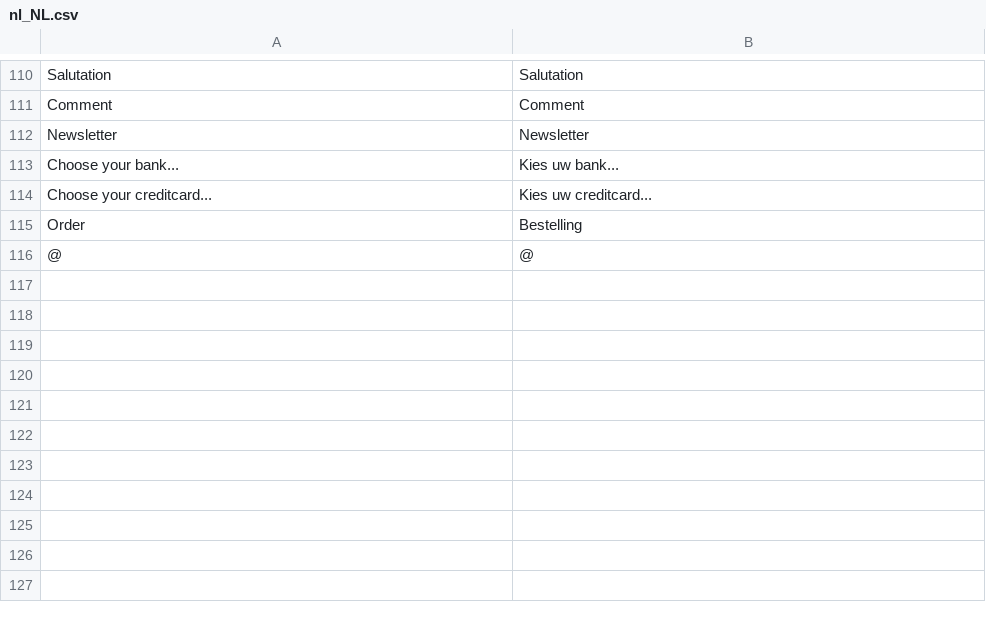
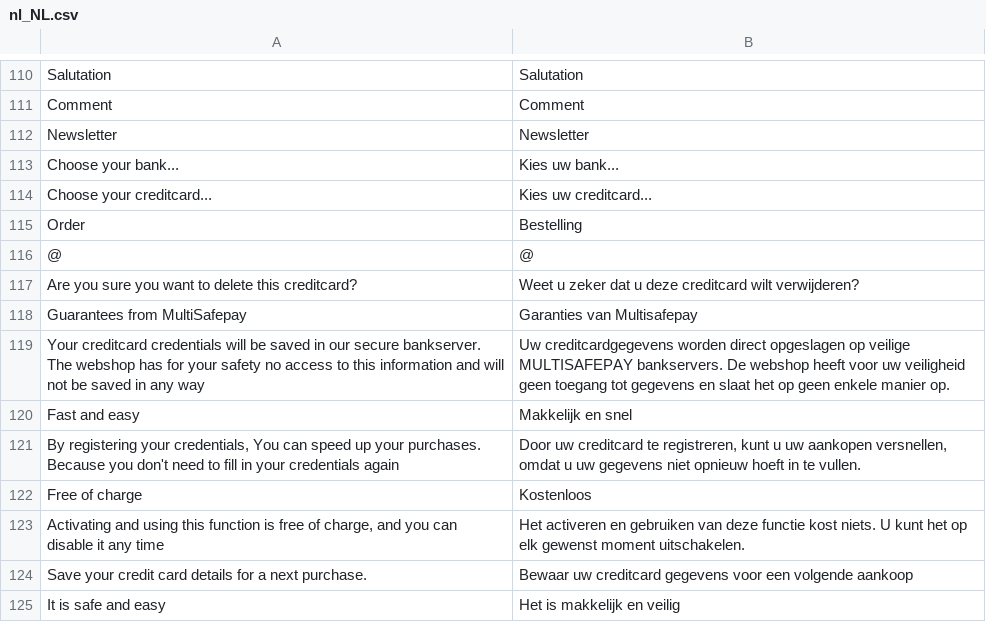
Before and after one commit to MultiSafepay/Magento2Msp, a CSV file: i18n/nl_NL.csv, drawn as a sheet; only a part is shown, gaps mark what is left out; the diff names each change by its address in the sheet, - before the commit and + after, or states it on an @@ line.

```diff
--- a/i18n/nl_NL.csv
+++ b/i18n/nl_NL.csv
+row 117: Are you sure you want to delete this creditcard? | Weet u zeker dat u deze creditcard wilt verwijderen?
+row 118: Guarantees from MultiSafepay | Garanties van Multisafepay
+row 119: Your creditcard credentials will be saved in our secure bankserver. The webshop has for your safety no access to this information and will not be saved in any way | Uw creditcardgegevens worden direct opgeslagen op veilige MULTISAFEPAY bankservers. De webshop heeft voor uw veiligheid geen toegang tot gegevens en slaat het op geen enkele manier op.
+row 120: Fast and easy | Makkelijk en snel
+row 121: By registering your credentials, You can speed up your purchases. Because you don't need to fill in your credentials again | Door uw creditcard te registreren, kunt u uw aankopen versnellen, omdat u uw gegevens niet opnieuw hoeft in te vullen.
+row 122: Free of charge | Kostenloos
+row 123: Activating and using this function is free of charge, and you can disable it any time | Het activeren en gebruiken van deze functie kost niets. U kunt het op elk gewenst moment uitschakelen.
+row 124: Save your credit card details for a next purchase. | Bewaar uw creditcard gegevens voor een volgende aankoop
+row 125: It is safe and easy | Het is makkelijk en veilig
```
Also changed, not shown: 15 other files.
